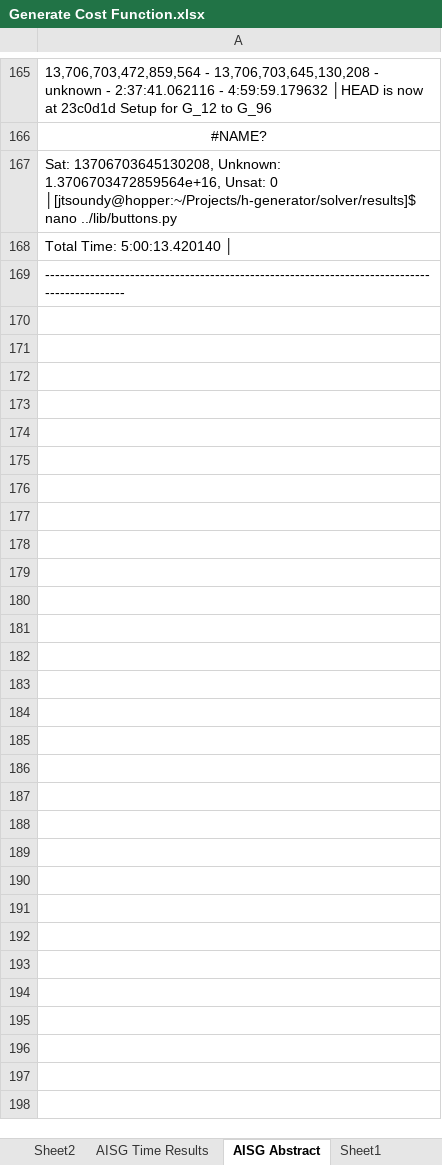
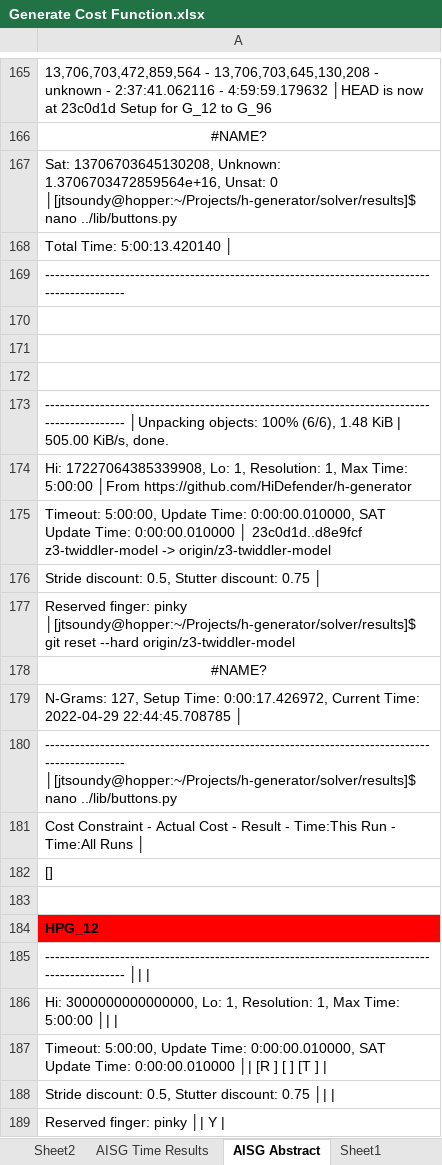
Before and after one commit to hbiede/h-generator, an Excel workbook: solver/Generate Cost Function.xlsx, sheet AISG Abstract, drawn as a sheet; only a part is shown, gaps mark what is left out; values as stored, in another font and other column widths than the file's, no borders; the diff covers the shown part only; the diff names each change by its address in the sheet, - before the commit and + after, or states it on an @@ line.

Commit message:
Saving results of HPG_12 to G_48

```diff
--- a/solver/Generate Cost Function.xlsx (sheet AISG Abstract)
+++ b/solver/Generate Cost Function.xlsx (sheet AISG Abstract)
+row 170: (empty)
+row 171: (empty)
+row 172: (empty)
+row 173: --------------------------------------------------------------------------------------------- │Unpacking objects: 100% (6/6), 1.48 KiB | 505.00 KiB/s, done.
+row 174: Hi: 17227064385339908, Lo: 1, Resolution: 1, Max Time: 5:00:00 │From https://github.com/HiDefender/h-generator
+row 175: Timeout: 5:00:00, Update Time: 0:00:00.010000, SAT Update Time: 0:00:00.010000 │ 23c0d1d..d8e9fcf z3-twiddler-model -> origin/z3-twiddler-model
+row 176: Stride discount: 0.5, Stutter discount: 0.75 │
+row 177: Reserved finger: pinky │[jtsoundy@hopper:~/Projects/h-generator/solver/results]$ git reset --hard origin/z3-twiddler-model
+row 178: #NAME?
+row 179: N-Grams: 127, Setup Time: 0:00:17.426972, Current Time: 2022-04-29 22:44:45.708785 │
+row 180: --------------------------------------------------------------------------------------------- │[jtsoundy@hopper:~/Projects/h-generator/solver/results]$ nano ../lib/buttons.py
+row 181: Cost Constraint - Actual Cost - Result - Time:This Run - Time:All Runs │
+row 182: []
+row 183: (empty)
+row 184: HPG_12
+row 185: --------------------------------------------------------------------------------------------- │
+row 186: Hi: 3000000000000000, Lo: 1, Resolution: 1, Max Time: 5:00:00 │
+row 187: Timeout: 5:00:00, Update Time: 0:00:00.010000, SAT Update Time: 0:00:00.010000 │| [R ] [ ] [T ]
+row 188: Stride discount: 0.5, Stutter discount: 0.75 │
+row 189: Reserved finger: pinky │| Y
```
Also changed, not shown: 72 added rows elsewhere in this sheet, sheet Generate Cost Function.
